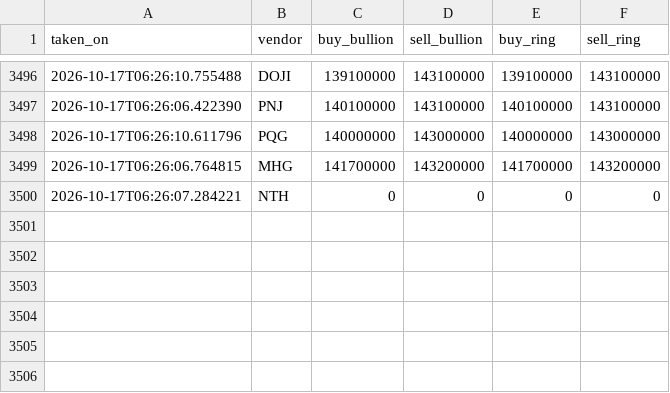
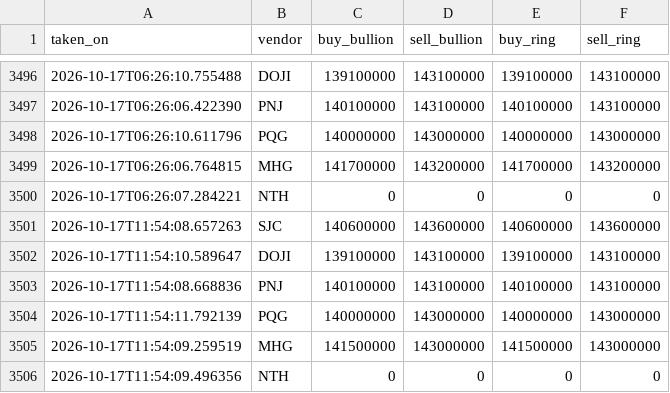
Before and after one commit to SpikeVN/golddb, a CSV file: data/snapshotdb.csv, drawn as a sheet; only a part is shown, gaps mark what is left out.

```diff
--- a/data/snapshotdb.csv
+++ b/data/snapshotdb.csv
@@ -3500 +3500,7 @@ taken_on,vendor,buy_bullion,sell_bullion,buy_ring,sell_ring
 2026-10-17T06:26:07.284221,NTH,0,0,0,0
+2026-10-17T11:54:08.657263,SJC,140600000,143600000,140600000,143600000
+2026-10-17T11:54:10.589647,DOJI,139100000,143100000,139100000,143100000
+2026-10-17T11:54:08.668836,PNJ,140100000,143100000,140100000,143100000
+2026-10-17T11:54:11.792139,PQG,140000000,143000000,140000000,143000000
+2026-10-17T11:54:09.259519,MHG,141500000,143000000,141500000,143000000
+2026-10-17T11:54:09.496356,NTH,0,0,0,0
```
Also changed, not shown: 1 other file.
